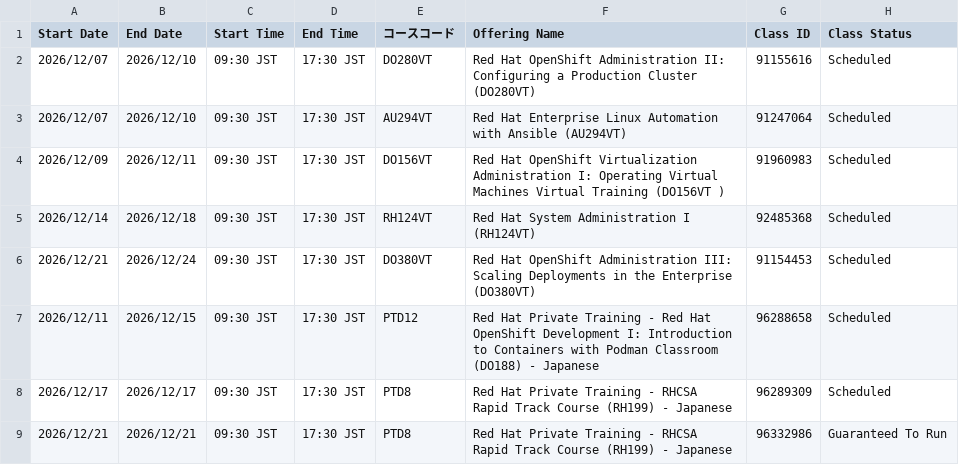
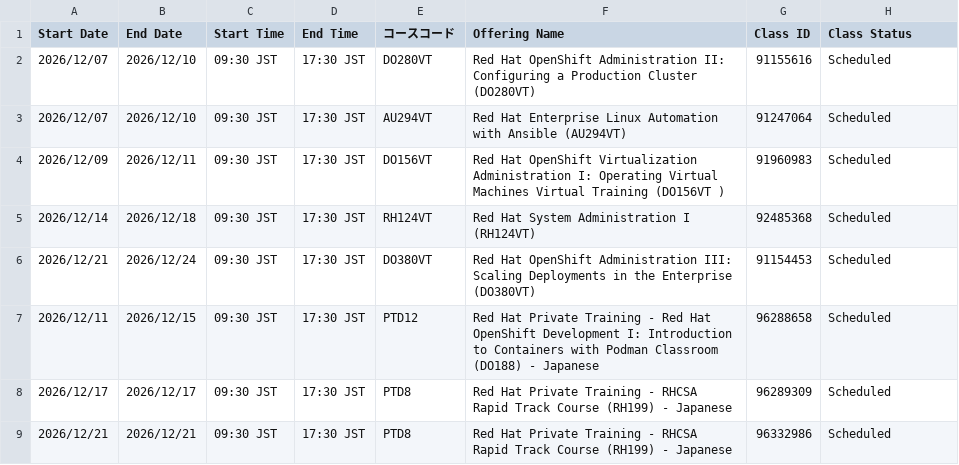
Before and after one commit to Lab8010/redhat-training-schedule, a CSV file: docs/data_2026.csv, drawn as a sheet.

Commit message:
chore(schedule): update data.csv from ClassOutlook export (2026-11-28 10:55)

```diff
--- a/docs/data_2026.csv
+++ b/docs/data_2026.csv
@@ -8,2 +8,2 @@
 2026/12/17,2026/12/17,09:30 JST,17:30 JST,PTD8,Red Hat Private Training - RHCSA Rapid Track Course (RH199) - Japanese,96289309,Scheduled
-2026/12/21,2026/12/21,09:30 JST,17:30 JST,PTD8,Red Hat Private Training - RHCSA Rapid Track Course (RH199) - Japanese,96332986,Guaranteed To Run
+2026/12/21,2026/12/21,09:30 JST,17:30 JST,PTD8,Red Hat Private Training - RHCSA Rapid Track Course (RH199) - Japanese,96332986,Scheduled
```
